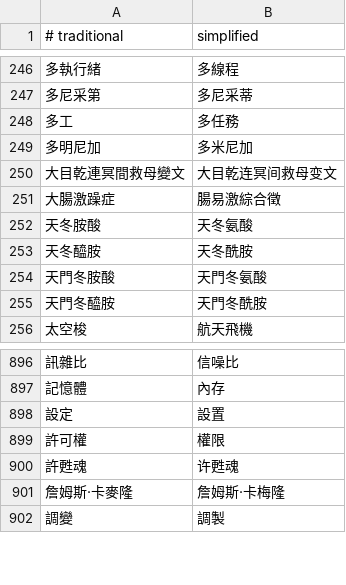
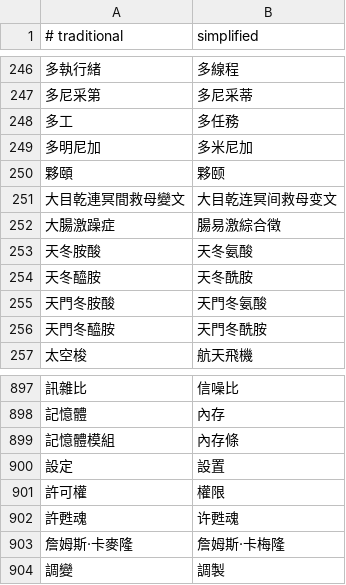
Before and after one commit to xylplm/zhconv-go, a TSV file: table/phrases.tsv, drawn as a sheet; only a part is shown, gaps mark what is left out; the diff names each change by its address in the sheet, - before the commit and + after, or states it on an @@ line.

```diff
--- a/table/phrases.tsv
+++ b/table/phrases.tsv
+row 250: 夥頤 | 夥颐
+row 899: 記憶體模組 | 內存條
```
Also changed, not shown: dict/phrases.tsv, 2 other files.
